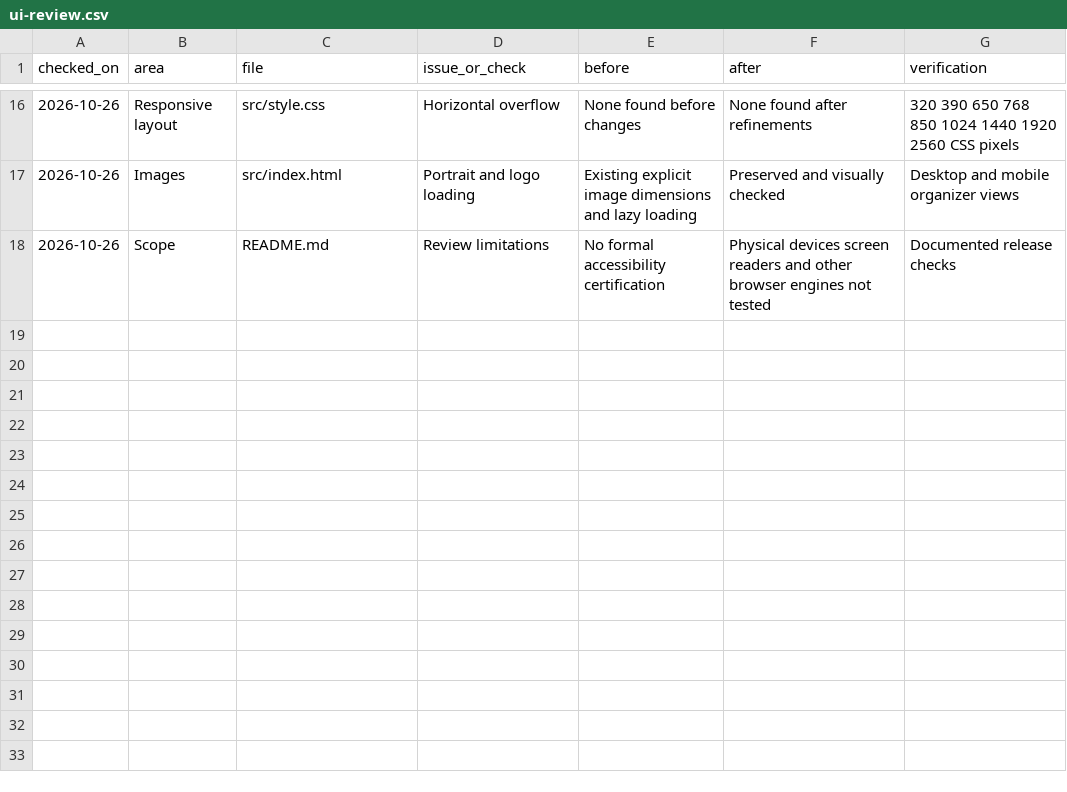
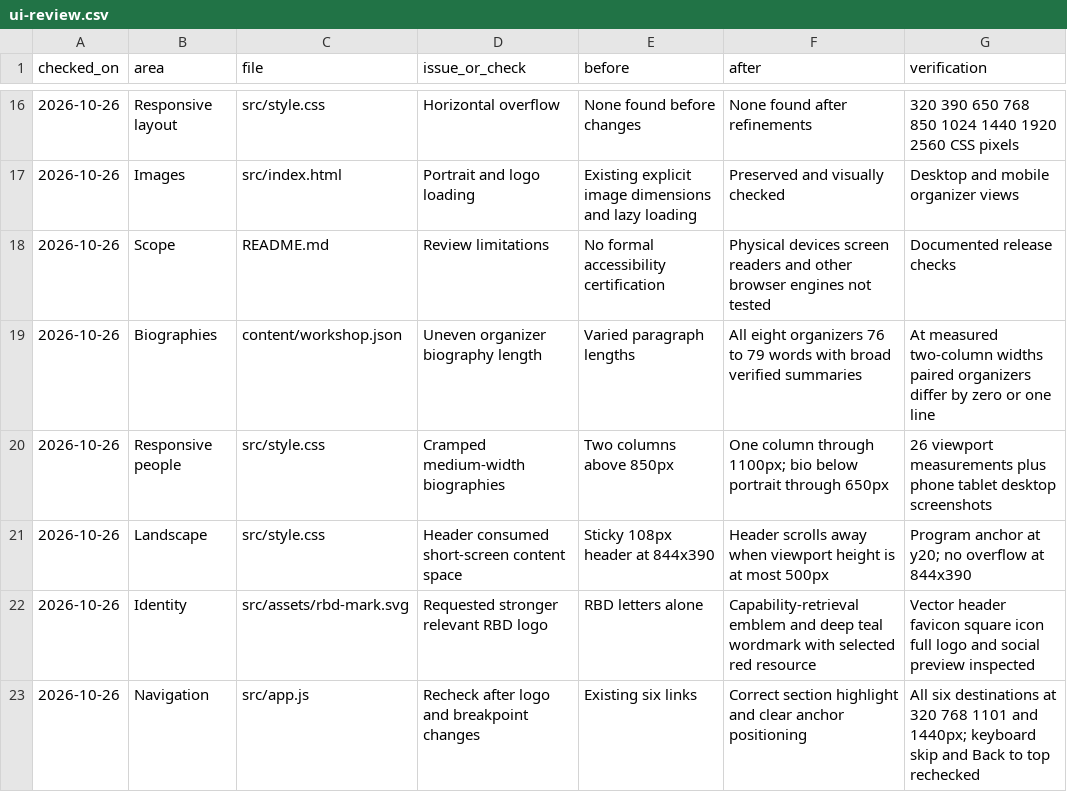
Before and after one commit to rbd-workshop/rbd-workshop.github.io, a CSV file: research/ui-review.csv, drawn as a sheet; only a part is shown, gaps mark what is left out; the diff names each change by its address in the sheet, - before the commit and + after, or states it on an @@ line.

Commit message:
Balance biographies, refine responsive layouts and add retrieval emblem

```diff
--- a/research/ui-review.csv
+++ b/research/ui-review.csv
+row 19: 2026-10-26 | Biographies | content/workshop.json | Uneven organizer biography length | Varied paragraph lengths | All eight organizers 76 to 79 words with broad verified summaries | At measured two-column widths paired organizers differ by zero or one line
+row 20: 2026-10-26 | Responsive people | src/style.css | Cramped medium-width biographies | Two columns above 850px | One column through 1100px; bio below portrait through 650px | 26 viewport measurements plus phone tablet desktop screenshots
+row 21: 2026-10-26 | Landscape | src/style.css | Header consumed short-screen content space | Sticky 108px header at 844x390 | Header scrolls away when viewport height is at most 500px | Program anchor at y20; no overflow at 844x390
+row 22: 2026-10-26 | Identity | src/assets/rbd-mark.svg | Requested stronger relevant RBD logo | RBD letters alone | Capability-retrieval emblem and deep teal wordmark with selected red resource | Vector header favicon square icon full logo and social preview inspected
+row 23: 2026-10-26 | Navigation | src/app.js | Recheck after logo and breakpoint changes | Existing six links | Correct section highlight and clear anchor positioning | All six destinations at 320 768 1101 and 1440px; keyboard skip and Back to top rechecked
```
Also changed, not shown: 25 other files.
